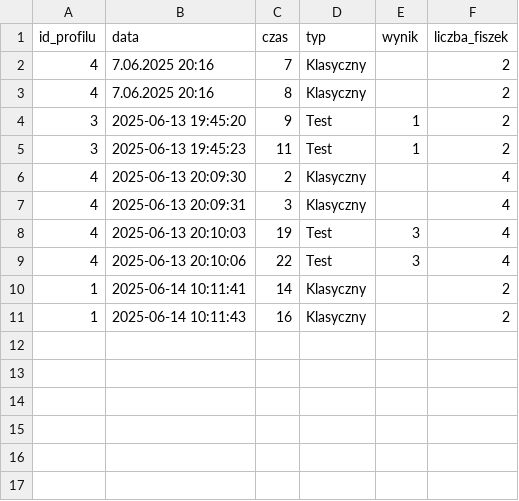
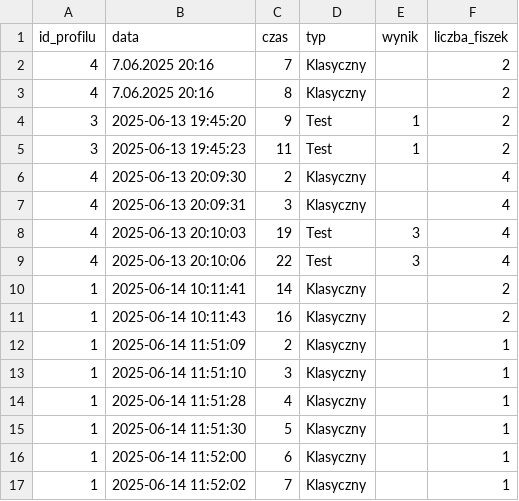
Before and after one commit to Perlaa77/Aplikacja_fiszki, a CSV file: data/statystyki.csv, drawn as a sheet; the diff names each change by its address in the sheet, - before the commit and + after, or states it on an @@ line.

```diff
--- a/data/statystyki.csv
+++ b/data/statystyki.csv
+row 12: 1 | 2025-06-14 11:51:09 | 2 | Klasyczny |  | 1
+row 13: 1 | 2025-06-14 11:51:10 | 3 | Klasyczny |  | 1
+row 14: 1 | 2025-06-14 11:51:28 | 4 | Klasyczny |  | 1
+row 15: 1 | 2025-06-14 11:51:30 | 5 | Klasyczny |  | 1
+row 16: 1 | 2025-06-14 11:52:00 | 6 | Klasyczny |  | 1
+row 17: 1 | 2025-06-14 11:52:02 | 7 | Klasyczny |  | 1
```
Also changed, not shown: 1 other file.
